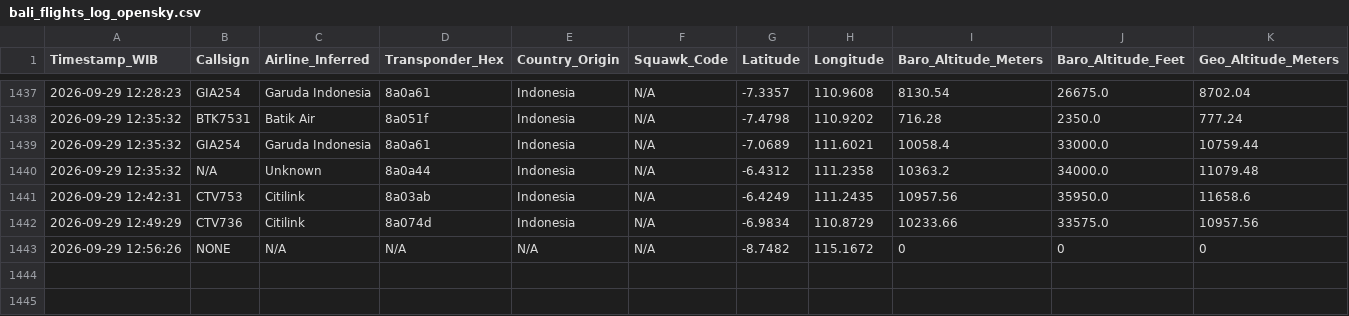
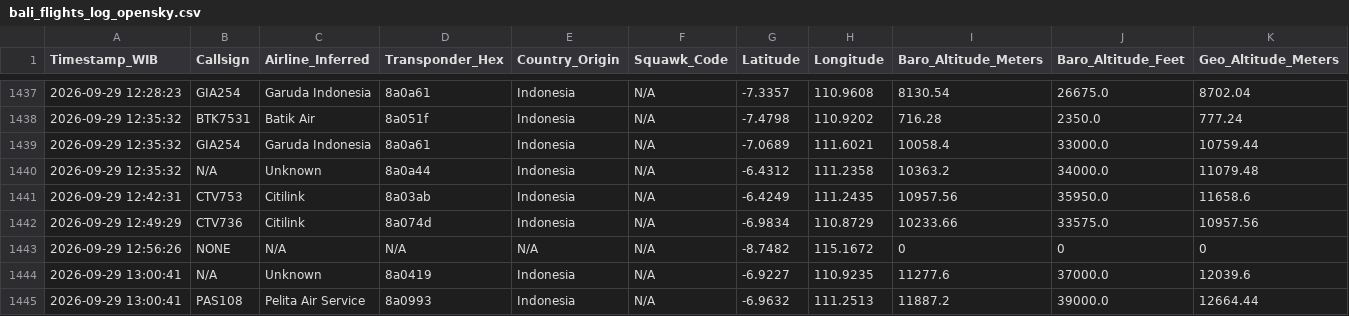
Before and after one commit to metta-kusuma/pekanbaru-air-quality, a CSV file: bali_flights_log_opensky.csv, drawn as a sheet; only a part is shown, gaps mark what is left out; rows hold the shown columns only; the diff names each change by its address in the sheet, - before the commit and + after, or states it on an @@ line.

```diff
--- a/bali_flights_log_opensky.csv
+++ b/bali_flights_log_opensky.csv
+row 1444: 2026-09-29 13:00:41 | N/A | Unknown | 8a0419 | Indonesia | N/A | -6.9227 | 110.9235 | 11277.6 | 37000.0 | 12039.6
+row 1445: 2026-09-29 13:00:41 | PAS108 | Pelita Air Service | 8a0993 | Indonesia | N/A | -6.9632 | 111.2513 | 11887.2 | 39000.0 | 12664.44
```
Also changed, not shown: kalimantan_flights_log_opensky.csv, 1 other file.
